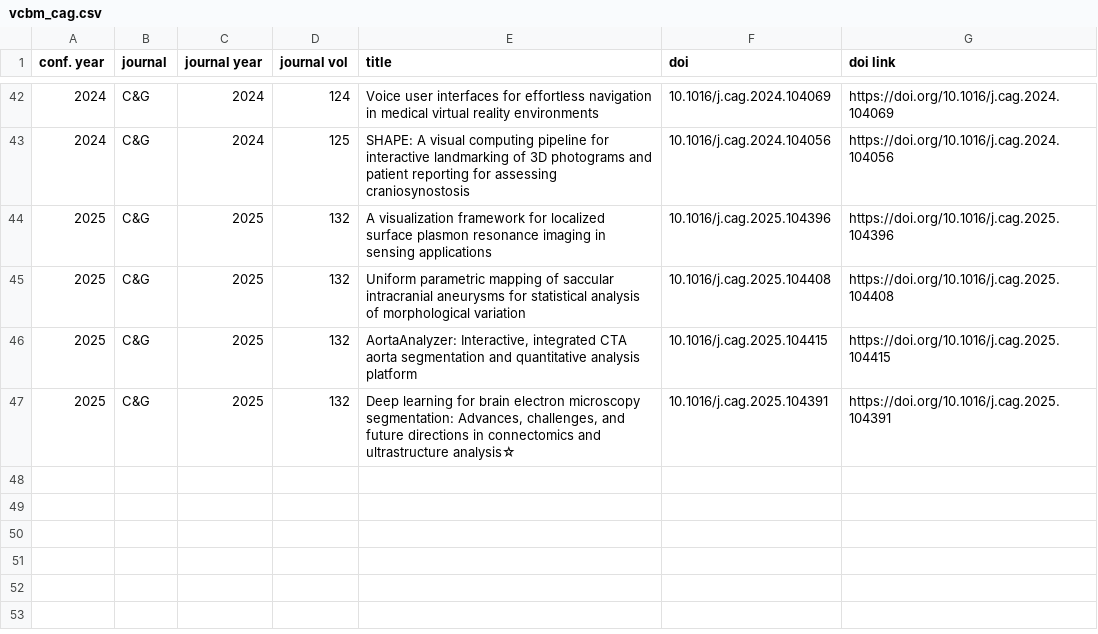
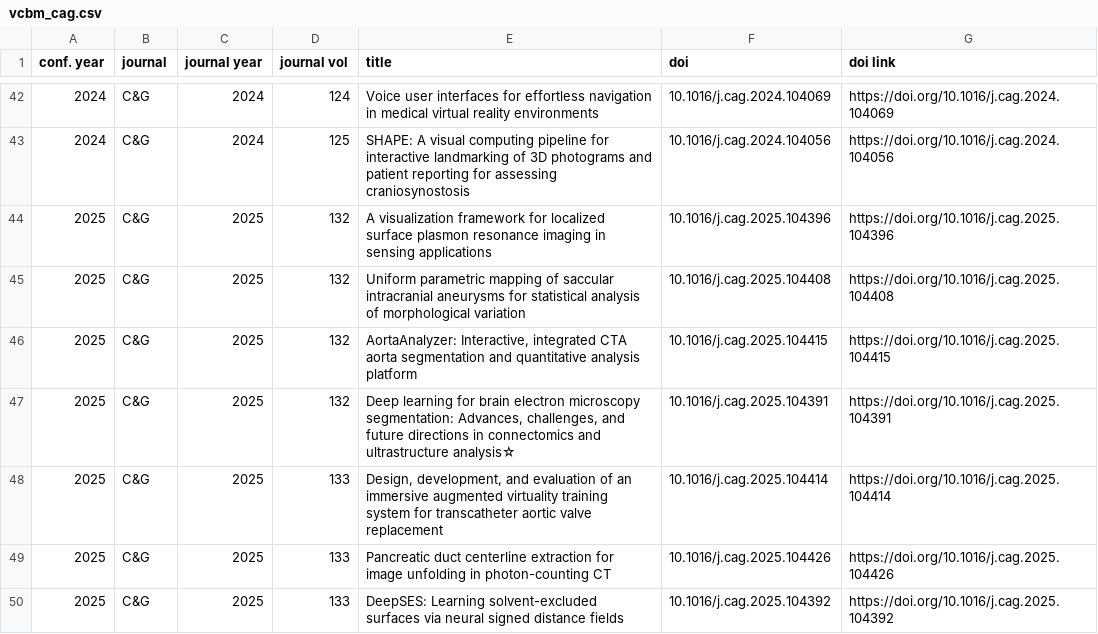
Before and after one commit to tobiasisenberg/Visualization-Reproducibility, a CSV file: input/vcbm_cag.csv, drawn as a sheet; only a part is shown, gaps mark what is left out; the diff names each change by its address in the sheet, - before the commit and + after, or states it on an @@ line.

Commit message:
Data update October 2025.

```diff
--- a/input/vcbm_cag.csv
+++ b/input/vcbm_cag.csv
+row 48: 2025 | C&G | 2025 | 133 | Design, development, and evaluation of an immersive augmented virtuality training system for transcatheter aortic valve replacement | 10.1016/j.cag.2025.104414 | https://doi.org/10.1016/j.cag.2025.104414
+row 49: 2025 | C&G | 2025 | 133 | Pancreatic duct centerline extraction for image unfolding in photon-counting CT | 10.1016/j.cag.2025.104426 | https://doi.org/10.1016/j.cag.2025.104426
+row 50: 2025 | C&G | 2025 | 133 | DeepSES: Learning solvent-excluded surfaces via neural signed distance fields | 10.1016/j.cag.2025.104392 | https://doi.org/10.1016/j.cag.2025.104392
```
Also changed, not shown: 4 other files.
